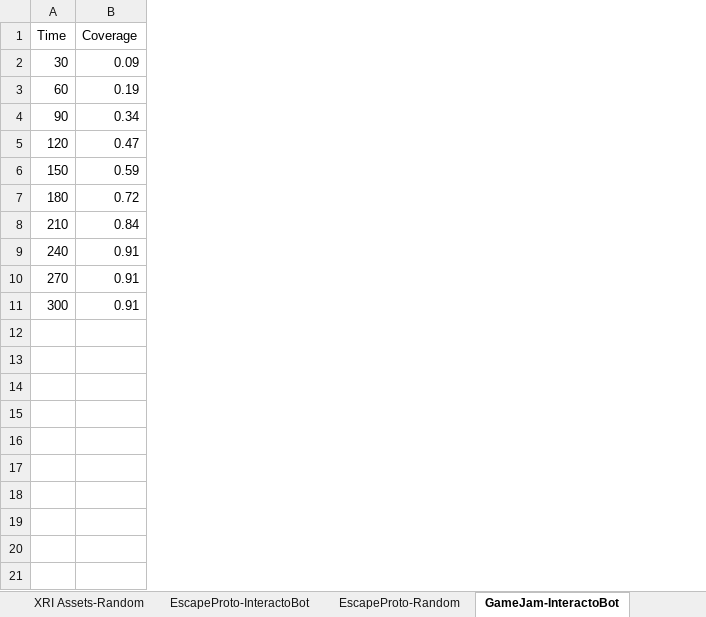
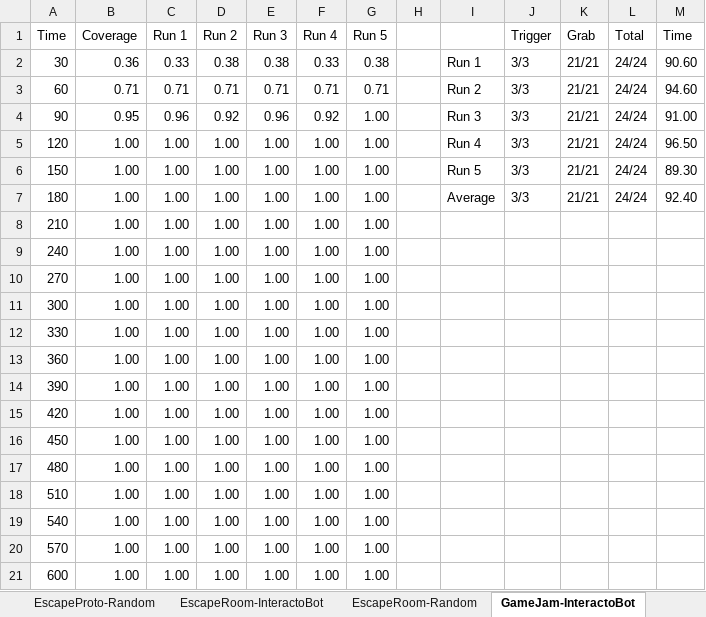
Before and after one commit to ruizhengu/XRintTest, an Excel workbook: evaluation/results.xlsx, sheet GameJam-InteractoBot, drawn as a sheet; values as stored, in another font and other column widths than the file's, no borders; the diff names each change by its address in the sheet, - before the commit and + after, or states it on an @@ line.

Commit message:
results for InteractoBot

```diff
--- a/evaluation/results.xlsx (sheet GameJam-InteractoBot)
+++ b/evaluation/results.xlsx (sheet GameJam-InteractoBot)
+sheet tab: EscapeRoom-InteractoBot
+sheet tab: EscapeRoom-Random
+column C (Run 1), rows 2-11: 0.33 | 0.71 | 0.96 | 1.00 | 1.00 | 1.00 | 1.00 | 1.00 | 1.00 | 1.00
+column D (Run 2), rows 2-11: 0.38 | 0.71 | 0.92 | 1.00 | 1.00 | 1.00 | 1.00 | 1.00 | 1.00 | 1.00
+column E (Run 3), rows 2-11: 0.38 | 0.71 | 0.96 | 1.00 | 1.00 | 1.00 | 1.00 | 1.00 | 1.00 | 1.00
+column F (Run 4), rows 2-11: 0.33 | 0.71 | 0.92 | 1.00 | 1.00 | 1.00 | 1.00 | 1.00 | 1.00 | 1.00
+column G (Run 5), rows 2-11: 0.38 | 0.71 | 1.00 | 1.00 | 1.00 | 1.00 | 1.00 | 1.00 | 1.00 | 1.00
+column H, empty
+column I, rows 2-7: Run 1 | Run 2 | Run 3 | Run 4 | Run 5 | Average
+column J (Trigger), rows 2-7: all 3/3
+column K (Grab), rows 2-7: all 21/21
+column L (Total), rows 2-7: all 24/24
+column M (Time), rows 2-7: 90.60 | 94.60 | 91.00 | 96.50 | 89.30 | 92.40
-B2 (Coverage): 0.09
+B2 (Coverage): 0.36
-B3 (Coverage): 0.19
+B3 (Coverage): 0.71
-B4 (Coverage): 0.34
+B4 (Coverage): 0.95
-B5 (Coverage): 0.47
+B5 (Coverage): 1.00
-B6 (Coverage): 0.59
+B6 (Coverage): 1.00
-B7 (Coverage): 0.72
+B7 (Coverage): 1.00
-B8 (Coverage): 0.84
+B8 (Coverage): 1.00
-B9:B11 (Coverage): 0.91
+B9:B11 (Coverage): 1.00
+row 12: 330 | 1.00 | 1.00 | 1.00 | 1.00 | 1.00 | 1.00
+row 13: 360 | 1.00 | 1.00 | 1.00 | 1.00 | 1.00 | 1.00
+row 14: 390 | 1.00 | 1.00 | 1.00 | 1.00 | 1.00 | 1.00
+row 15: 420 | 1.00 | 1.00 | 1.00 | 1.00 | 1.00 | 1.00
+row 16: 450 | 1.00 | 1.00 | 1.00 | 1.00 | 1.00 | 1.00
+row 17: 480 | 1.00 | 1.00 | 1.00 | 1.00 | 1.00 | 1.00
+row 18: 510 | 1.00 | 1.00 | 1.00 | 1.00 | 1.00 | 1.00
+row 19: 540 | 1.00 | 1.00 | 1.00 | 1.00 | 1.00 | 1.00
+row 20: 570 | 1.00 | 1.00 | 1.00 | 1.00 | 1.00 | 1.00
+row 21: 600 | 1.00 | 1.00 | 1.00 | 1.00 | 1.00 | 1.00
```
Also changed, not shown: sheet EscapeProto-InteractoBot, sheet VR Template-InteractoBot, other sheet tabs, 1 other file.
